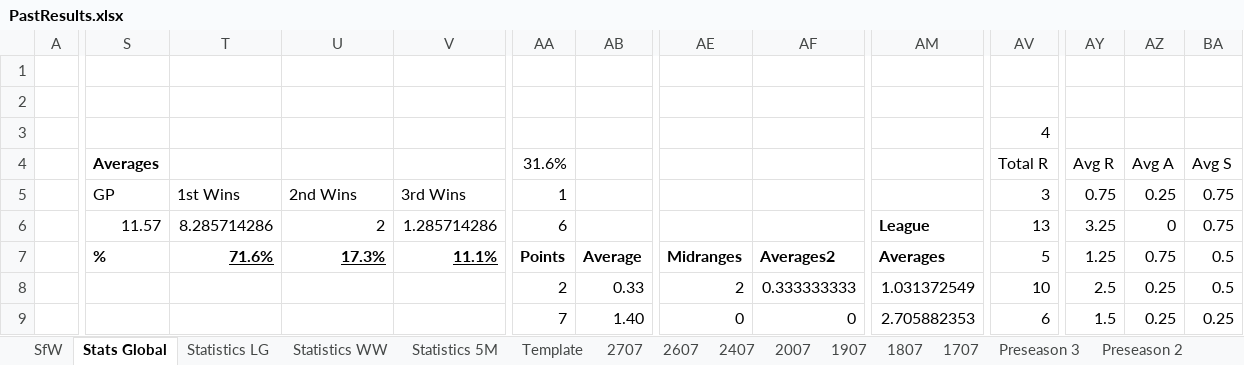
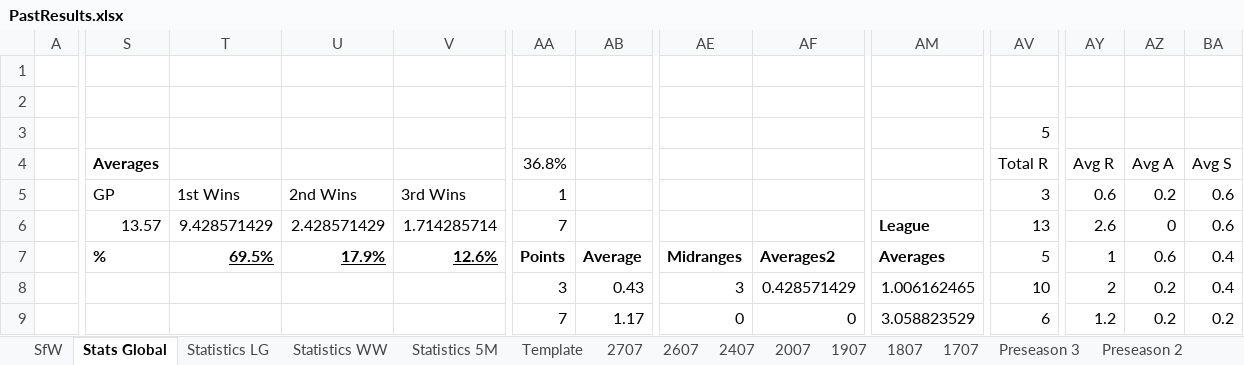
Before and after one commit to KingGoose20/LTBOS3, an Excel workbook: Other Files/PastResults.xlsx, sheet Stats Global, drawn as a sheet; only a part is shown, gaps mark what is left out; values as stored, in another font and other column widths than the file's, no borders; charts and pictures and conditional formats and table styles not drawn; the diff covers the shown part only; the diff names each change by its address in the sheet, - before the commit and + after, or states it on an @@ line.

```diff
--- a/Other Files/PastResults.xlsx (sheet Stats Global)
+++ b/Other Files/PastResults.xlsx (sheet Stats Global)
-AV3 (Total R): 4
+AV3 (Total R): 5
-AA4: 31.6%
+AA4: 36.8%
-AY5 (Avg R): 0.75
+AY5 (Avg R): 0.6
-AZ5 (Avg A): 0.25
+AZ5 (Avg A): 0.2
-BA5:BA6 (Avg S): 0.75
+BA5:BA6 (Avg S): 0.6
-S6 (Averages): 11.57
+S6 (Averages): 13.57
-T6: 8.285714286
+T6: 9.428571429
-U6: 2
+U6: 2.428571429
-V6: 1.285714286
+V6: 1.714285714
-AA6 (36.8%): 6
+AA6 (36.8%): 7
-AY6 (Avg R): 3.25
+AY6 (Avg R): 2.6
-T7: 71.6%
+T7: 69.5%
-U7: 17.3%
+U7: 17.9%
-V7: 11.1%
+V7: 12.6%
-AY7 (Avg R): 1.25
+AY7 (Avg R): 1
-AZ7 (Avg A): 0.75
+AZ7 (Avg A): 0.6
-BA7:BA8 (Avg S): 0.5
+BA7:BA8 (Avg S): 0.4
-AA8 (36.8%): 2
+AA8 (36.8%): 3
-AB8: 0.33
+AB8: 0.43
-AE8: 2
+AE8: 3
-AF8: 0.333333333
+AF8: 0.428571429
-AM8: 1.031372549
+AM8: 1.006162465
-AY8 (Avg R): 2.5
+AY8 (Avg R): 2
-AZ8:AZ9 (Avg A): 0.25
+AZ8:AZ9 (Avg A): 0.2
-AB9: 1.40
+AB9: 1.17
-AM9: 2.705882353
+AM9: 3.058823529
-AY9 (Avg R): 1.5
+AY9 (Avg R): 1.2
-BA9 (Avg S): 0.25
+BA9 (Avg S): 0.2
```
Also changed, not shown: 6 added rows, 6 removed rows, 166 edited cells and cell formats elsewhere in this sheet, sheet 2707, sheet SfW, sheet Statistics LG, sheet Statistics WW, sheet Statistics 5M, formulas that keep their value, charts or pictures, 3 other files.
